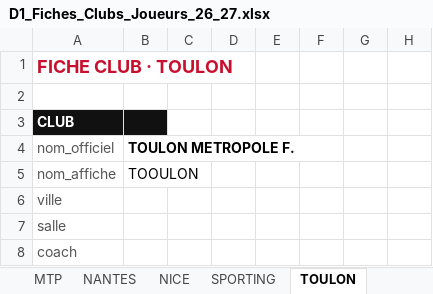
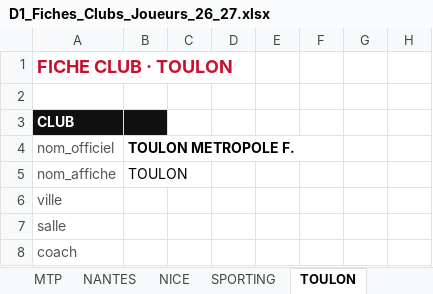
Before and after one commit to victorgeoffroy01-prog/d1-futsal-2026, an Excel workbook: D1_Fiches_Clubs_Joueurs_26_27.xlsx, sheet TOULON, drawn as a sheet; only a part is shown; values as stored, in another font and other column widths than the file's, no borders; the diff names each change by its address in the sheet, - before the commit and + after, or states it on an @@ line.

```diff
--- a/D1_Fiches_Clubs_Joueurs_26_27.xlsx (sheet TOULON)
+++ b/D1_Fiches_Clubs_Joueurs_26_27.xlsx (sheet TOULON)
-B5 (TOULON METROPOLE F.): TOOULON
+B5 (TOULON METROPOLE F.): TOULON
```
Also changed, not shown: 2 other files.
